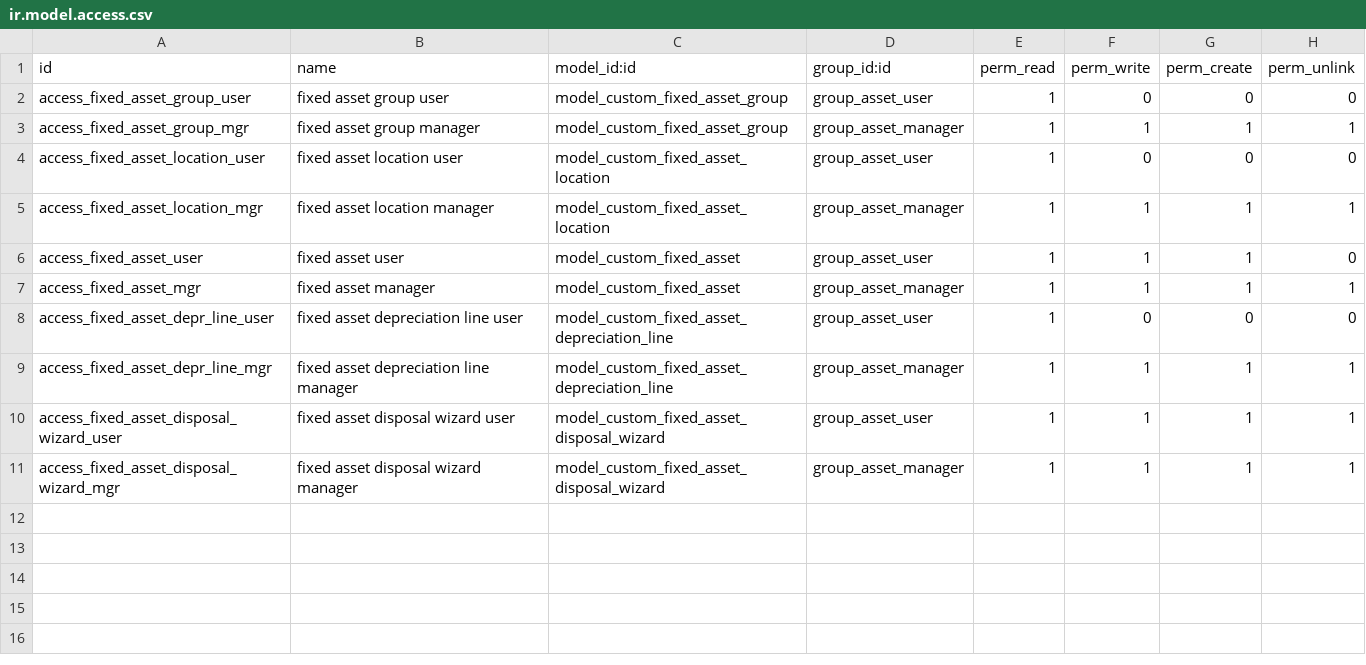
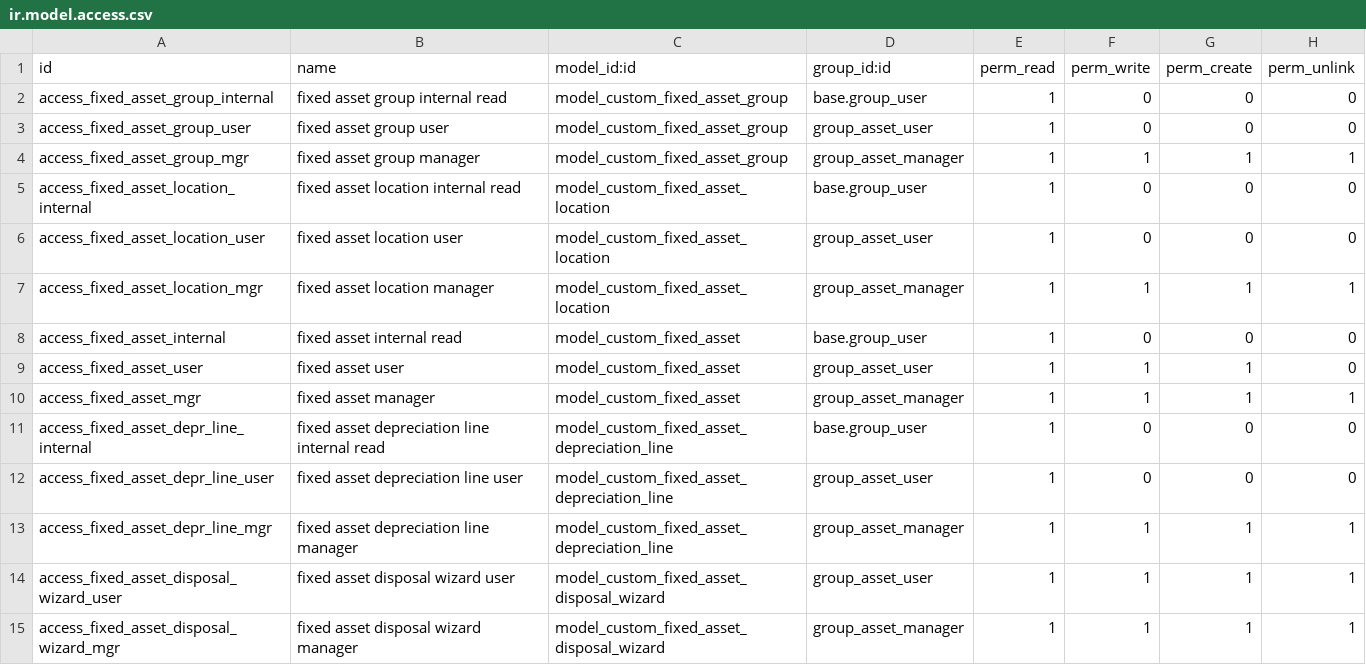
Before and after one commit to sarangrumah/odoo-platform, a CSV file: addons/ee_gap/custom_accounting_asset/security/ir.model.access.csv, drawn as a sheet; the diff names each change by its address in the sheet, - before the commit and + after, or states it on an @@ line.

```diff
--- a/addons/ee_gap/custom_accounting_asset/security/ir.model.access.csv
+++ b/addons/ee_gap/custom_accounting_asset/security/ir.model.access.csv
+row 2: access_fixed_asset_group_internal | fixed asset group internal read | model_custom_fixed_asset_group | base.group_user | 1 | 0 | 0 | 0
+row 5: access_fixed_asset_location_internal | fixed asset location internal read | model_custom_fixed_asset_location | base.group_user | 1 | 0 | 0 | 0
+row 8: access_fixed_asset_internal | fixed asset internal read | model_custom_fixed_asset | base.group_user | 1 | 0 | 0 | 0
+row 11: access_fixed_asset_depr_line_internal | fixed asset depreciation line internal read | model_custom_fixed_asset_depreciation_line | base.group_user | 1 | 0 | 0 | 0
```
Also changed, not shown: 1 other file.
